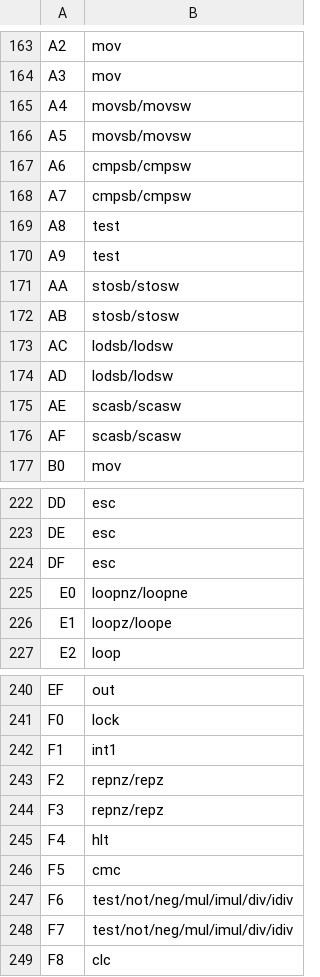
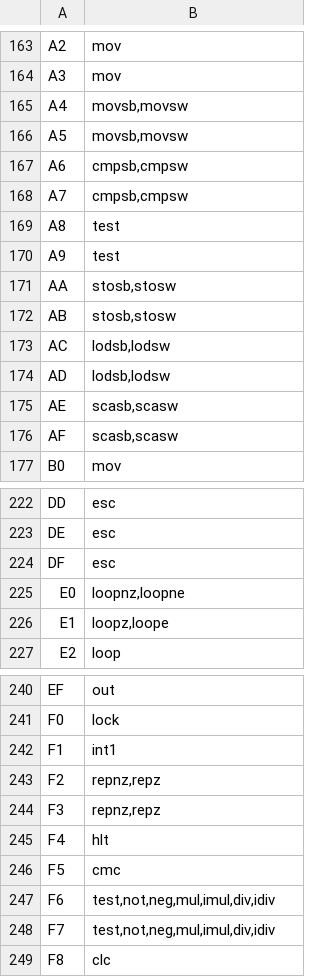
Before and after one commit to 7shi/cable3fork2, a TSV file: mnemonic.tsv, drawn as a sheet; only a part is shown, gaps mark what is left out; the diff covers the shown part only.

```diff
--- a/mnemonic.tsv
+++ b/mnemonic.tsv
@@ -164,14 +164,14 @@ A2	mov
 A3	mov
-A4	movsb/movsw
-A5	movsb/movsw
-A6	cmpsb/cmpsw
-A7	cmpsb/cmpsw
+A4	movsb,movsw
+A5	movsb,movsw
+A6	cmpsb,cmpsw
+A7	cmpsb,cmpsw
 A8	test
 A9	test
-AA	stosb/stosw
-AB	stosb/stosw
-AC	lodsb/lodsw
-AD	lodsb/lodsw
-AE	scasb/scasw
-AF	scasb/scasw
+AA	stosb,stosw
+AB	stosb,stosw
+AC	lodsb,lodsw
+AD	lodsb,lodsw
+AE	scasb,scasw
+AF	scasb,scasw
 B0	mov
@@ -224,4 +224,4 @@ DE	esc
 DF	esc
-E0	loopnz/loopne
-E1	loopz/loope
+E0	loopnz,loopne
+E1	loopz,loope
 E2	loop
@@ -242,8 +242,8 @@ F0	lock
 F1	int1
-F2	repnz/repz
-F3	repnz/repz
+F2	repnz,repz
+F3	repnz,repz
 F4	hlt
 F5	cmc
-F6	test/not/neg/mul/imul/div/idiv
-F7	test/not/neg/mul/imul/div/idiv
+F6	test,not,neg,mul,imul,div,idiv
+F7	test,not,neg,mul,imul,div,idiv
 F8	clc
```
Also changed, not shown: 22 edited cells elsewhere in this file.
